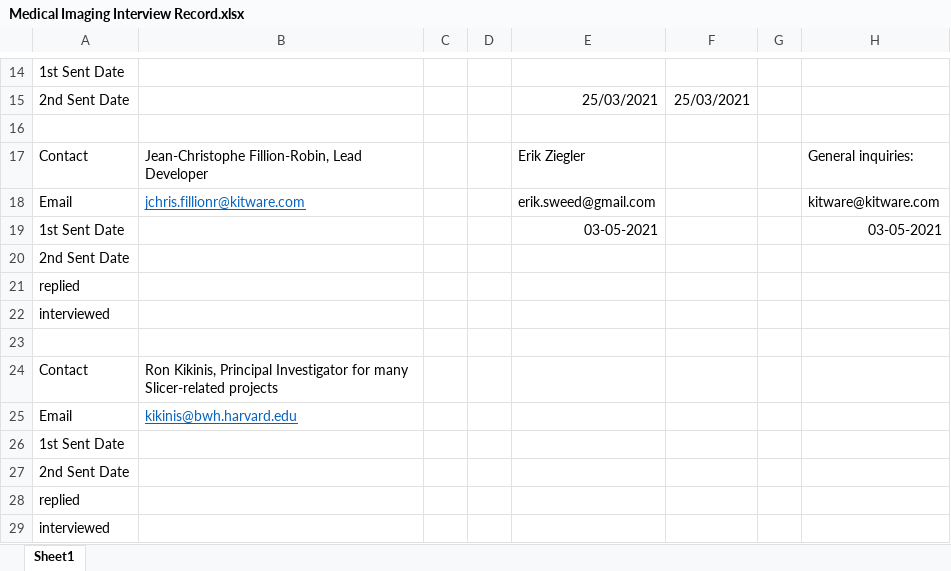
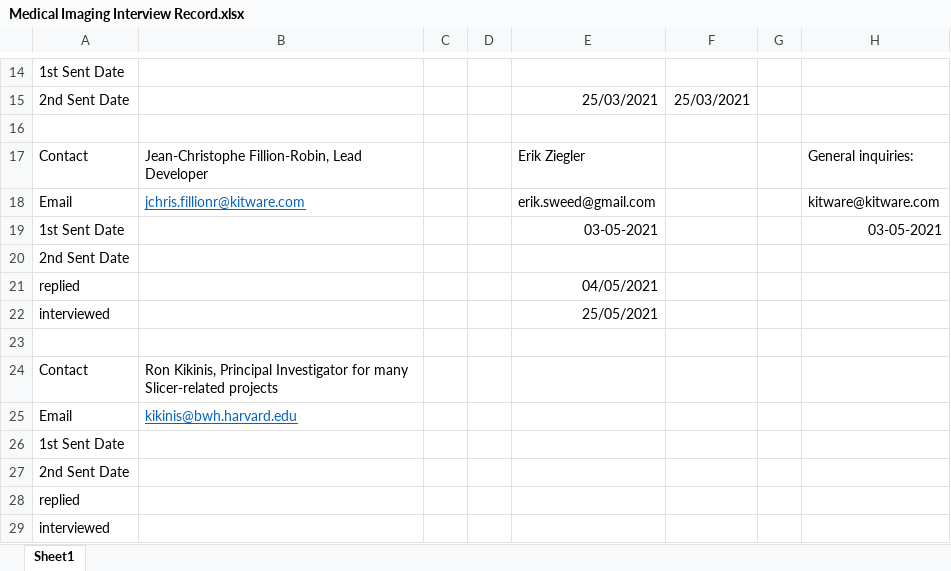
Before and after one commit to smiths/AIMSS, an Excel workbook: StateOfPractice/Ao-Notes/Medical Imaging Interview Record.xlsx, sheet Sheet1, drawn as a sheet; only a part is shown, gaps mark what is left out; values as stored, in another font and other column widths than the file's, no borders; conditional formats not drawn; the diff names each change by its address in the sheet, - before the commit and + after, or states it on an @@ line.

Commit message:
Update Medical Imaging Interview Record.xlsx

```diff
--- a/StateOfPractice/Ao-Notes/Medical Imaging Interview Record.xlsx (sheet Sheet1)
+++ b/StateOfPractice/Ao-Notes/Medical Imaging Interview Record.xlsx (sheet Sheet1)
-E21: (empty)
+E21: 04/05/2021
-E22: (empty)
+E22: 25/05/2021
```
